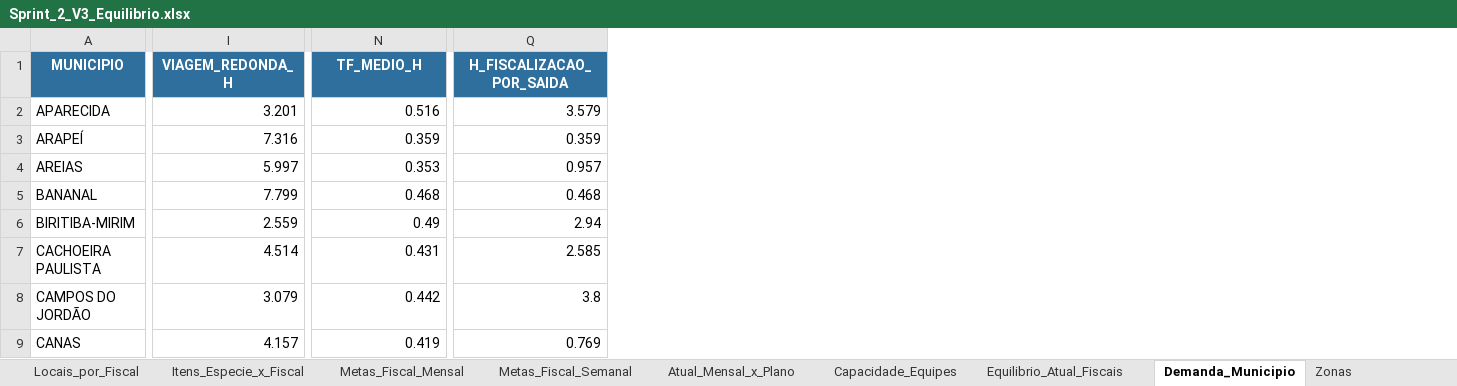
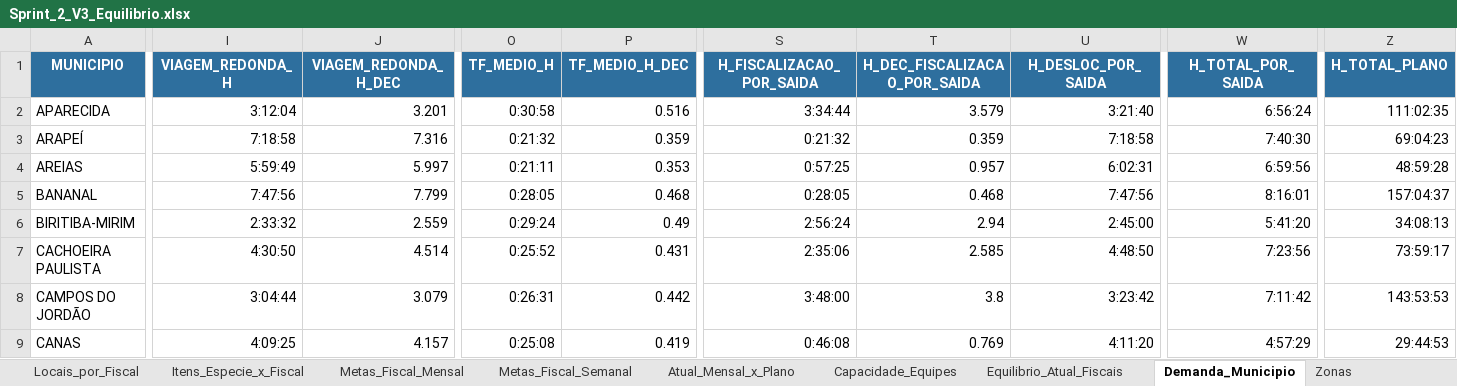
Before and after one commit to LOG-TEAM/API-3, an Excel workbook: Docs/ATA Sprint 2/Sprint_2_V3_Equilibrio.xlsx, sheet Demanda_Municipio, drawn as a sheet; only a part is shown, gaps mark what is left out; values as stored, in another font and other column widths than the file's, no borders; addresses are those after the commit; the diff covers the shown part only; the diff names each change by its address in the sheet, - before the commit and + after, or states it on an @@ line.

```diff
--- a/Docs/ATA Sprint 2/Sprint_2_V3_Equilibrio.xlsx (sheet Demanda_Municipio)
+++ b/Docs/ATA Sprint 2/Sprint_2_V3_Equilibrio.xlsx (sheet Demanda_Municipio)
+column I (VIAGEM_REDONDA_H), rows 2-9: 3:12:04 | 7:18:58 | 5:59:49 | 7:47:56 | 2:33:32 | 4:30:50 | 3:04:44 | 4:09:25
+column O (TF_MEDIO_H), rows 2-9: 0:30:58 | 0:21:32 | 0:21:11 | 0:28:05 | 0:29:24 | 0:25:52 | 0:26:31 | 0:25:08
+column S (H_FISCALIZACAO_POR_SAIDA), rows 2-9: 3:34:44 | 0:21:32 | 0:57:25 | 0:28:05 | 2:56:24 | 2:35:06 | 3:48:00 | 0:46:08
+column U (H_DESLOC_POR_SAIDA), rows 2-9: 3:21:40 | 7:18:58 | 6:02:31 | 7:47:56 | 2:45:00 | 4:48:50 | 3:23:42 | 4:11:20
+column W (H_TOTAL_POR_SAIDA), rows 2-9: 6:56:24 | 7:40:30 | 6:59:56 | 8:16:01 | 5:41:20 | 7:23:56 | 7:11:42 | 4:57:29
+column Z (H_TOTAL_PLANO), rows 2-9: 111:02:35 | 69:04:23 | 48:59:28 | 157:04:37 | 34:08:13 | 73:59:17 | 143:53:53 | 29:44:53
-J1: VIAGEM_REDONDA_H
+J1: VIAGEM_REDONDA_H_DEC
-P1: TF_MEDIO_H
+P1: TF_MEDIO_H_DEC
-T1: H_FISCALIZACAO_POR_SAIDA
+T1: H_DEC_FISCALIZACAO_POR_SAIDA
```
Also changed, not shown: 3 edited cells elsewhere in this sheet, sheet Metas_Fiscal_Mensal, sheet Atual_Mensal_x_Plano, sheet Plano_Fiscal_Anual, sheet Metas_Fiscal_Semanal, sheet Equilibrio_Atual_Fiscais, sheet Plano_Municipio_Fiscal, 1 more sheet, 5 other files.
